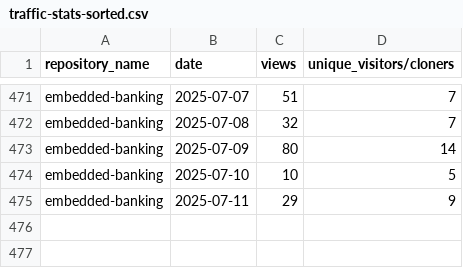
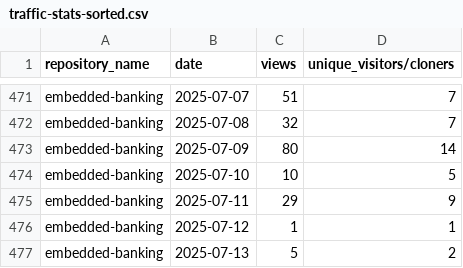
Before and after one commit to jpmorgan-payments/embedded-finance, a CSV file: metrics/traffic-stats-sorted.csv, drawn as a sheet; only a part is shown, gaps mark what is left out; the diff names each change by its address in the sheet, - before the commit and + after, or states it on an @@ line.

```diff
--- a/metrics/traffic-stats-sorted.csv
+++ b/metrics/traffic-stats-sorted.csv
+row 476: embedded-banking | 2025-07-12 | 1 | 1
+row 477: embedded-banking | 2025-07-13 | 5 | 2
```
Also changed, not shown: metrics/clone-stats-sorted.csv, metrics/clone-stats.csv, 3 other files.
